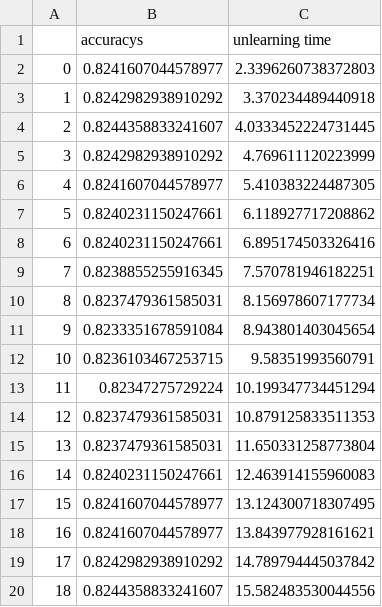
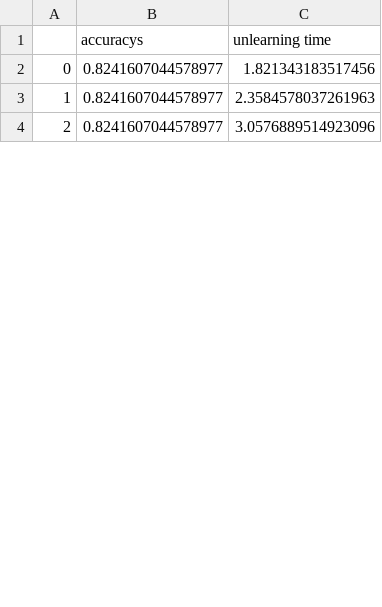
Before and after one commit to fa1c4/machine-unlearning-for-recommendation, a CSV file: results/shards5_unlearning_res.csv, drawn as a sheet; only a part is shown; removed rows and columns are numbered as before the commit, all else as after; the diff covers the shown part only; the diff names each change by its address in the sheet, - before the commit and + after, or states it on an @@ line.

```diff
--- a/results/shards5_unlearning_res.csv
+++ b/results/shards5_unlearning_res.csv
-C2 (unlearning time): 2.3396260738372803
+C2 (unlearning time): 1.821343183517456
-row 3: 1 | 0.8242982938910292 | 3.370234489440918
-row 4: 2 | 0.8244358833241607 | 4.0333452224731445
-row 5: 3 | 0.8242982938910292 | 4.769611120223999
@@ column A renumbered between rows 3 and 4 @@
-C3 (unlearning time): 5.410383224487305
+C3 (unlearning time): 2.3584578037261963
-row 7: 5 | 0.8240231150247661 | 6.118927717208862
-row 8: 6 | 0.8240231150247661 | 6.895174503326416
-row 9: 7 | 0.8238855255916345 | 7.570781946182251
-row 10: 8 | 0.8237479361585031 | 8.156978607177734
-row 11: 9 | 0.8233351678591084 | 8.943801403045654
-row 12: 10 | 0.8236103467253715 | 9.58351993560791
-row 13: 11 | 0.82347275729224 | 10.199347734451294
-row 14: 12 | 0.8237479361585031 | 10.879125833511353
-row 15: 13 | 0.8237479361585031 | 11.650331258773804
-row 16: 14 | 0.8240231150247661 | 12.463914155960083
-C4 (unlearning time): 13.124300718307495
+C4 (unlearning time): 3.0576889514923096
-row 18: 16 | 0.8241607044578977 | 13.843977928161621
-row 19: 17 | 0.8242982938910292 | 14.789794445037842
-row 20: 18 | 0.8244358833241607 | 15.582483530044556
```
Also changed, not shown: 2 added rows and 11 removed rows elsewhere in this file, results/1_10_fraction_retrain_res.csv, results/1_15_fraction_retrain_res.csv, 10 other files.
